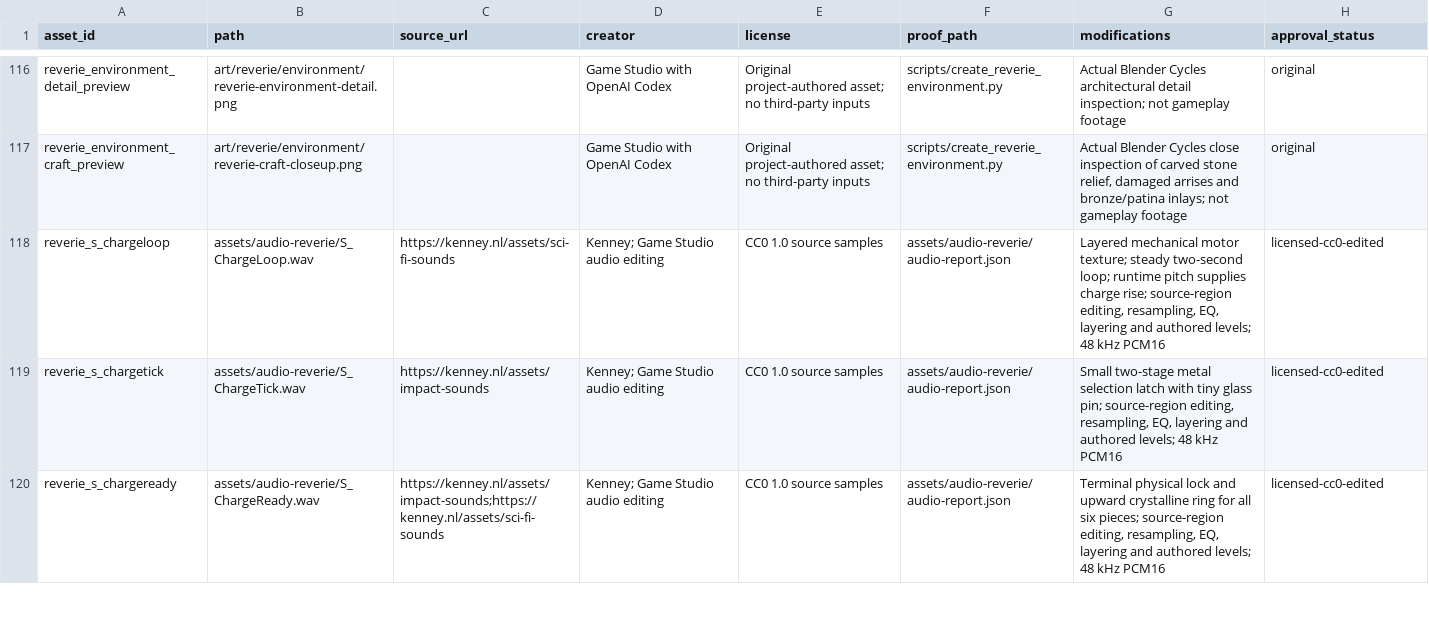
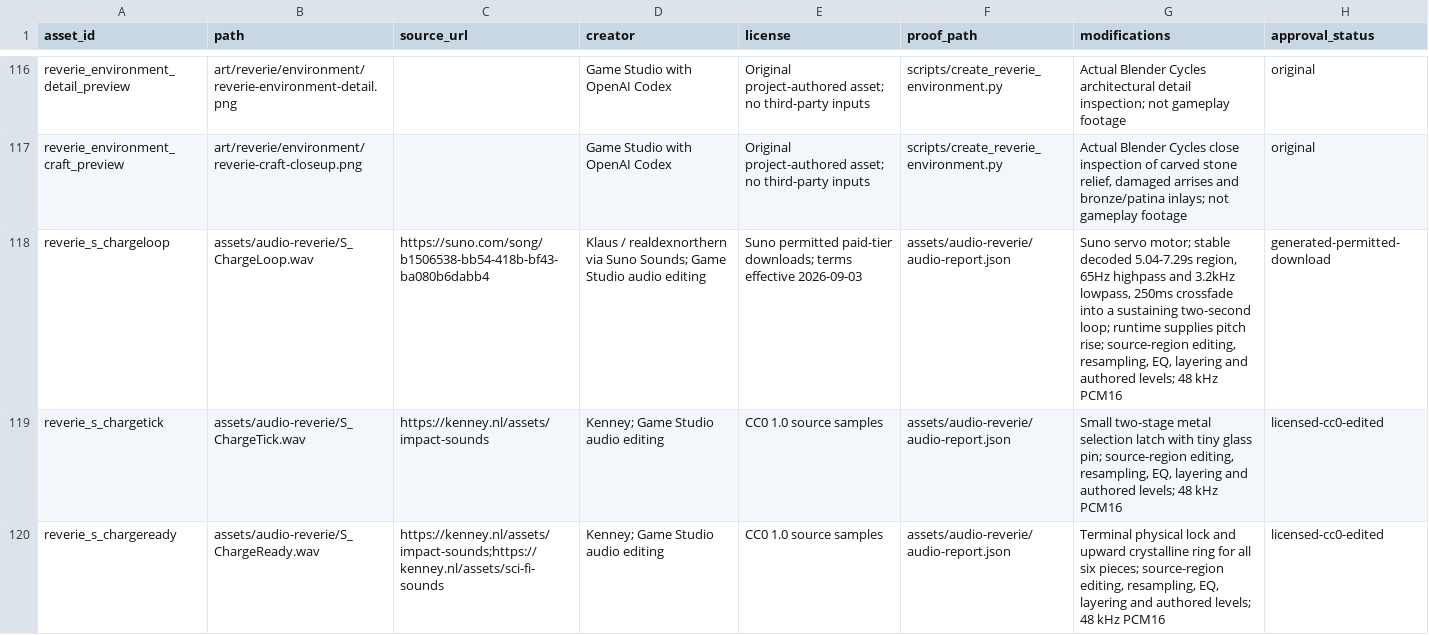
Before and after one commit to dexusno/Game-Studio, a CSV file: games/dreambound/assets/manifest.csv, drawn as a sheet; only a part is shown, gaps mark what is left out; the diff covers the shown part only.

Commit message:
Integrate owner-supplied Suno charge and release experiments

```diff
--- a/games/dreambound/assets/manifest.csv
+++ b/games/dreambound/assets/manifest.csv
@@ -117,3 +117,3 @@ reverie_environment_detail_preview,art/reverie/environment/reverie-environment-d
 reverie_environment_craft_preview,art/reverie/environment/reverie-craft-closeup.png,,Game Studio with OpenAI Codex,Original project-authored asset; no third-party inputs,scripts/create_reverie_environment.py,"Actual Blender Cycles close inspection of carved stone relief, damaged arrises and bronze/patina inlays; not gameplay footage",original
-reverie_s_chargeloop,assets/audio-reverie/S_ChargeLoop.wav,https://kenney.nl/assets/sci-fi-sounds,Kenney; Game Studio audio editing,CC0 1.0 source samples,assets/audio-reverie/audio-report.json,"Layered mechanical motor texture; steady two-second loop; runtime pitch supplies charge rise; source-region editing, resampling, EQ, layering and authored levels; 48 kHz PCM16",licensed-cc0-edited
+reverie_s_chargeloop,assets/audio-reverie/S_ChargeLoop.wav,https://suno.com/song/b1506538-bb54-418b-bf43-ba080b6dabb4,Klaus / realdexnorthern via Suno Sounds; Game Studio audio editing,Suno permitted paid-tier downloads; terms effective 2026-09-03,assets/audio-reverie/audio-report.json,"Suno servo motor; stable decoded 5.04-7.29s region, 65Hz highpass and 3.2kHz lowpass, 250ms crossfade into a sustaining two-second loop; runtime supplies pitch rise; source-region editing, resampling, EQ, layering and authored levels; 48 kHz PCM16",generated-permitted-download
 reverie_s_chargetick,assets/audio-reverie/S_ChargeTick.wav,https://kenney.nl/assets/impact-sounds,Kenney; Game Studio audio editing,CC0 1.0 source samples,assets/audio-reverie/audio-report.json,"Small two-stage metal selection latch with tiny glass pin; source-region editing, resampling, EQ, layering and authored levels; 48 kHz PCM16",licensed-cc0-edited
```
Also changed, not shown: 2 added rows and 5 edited cells elsewhere in this file, 27 other files.
